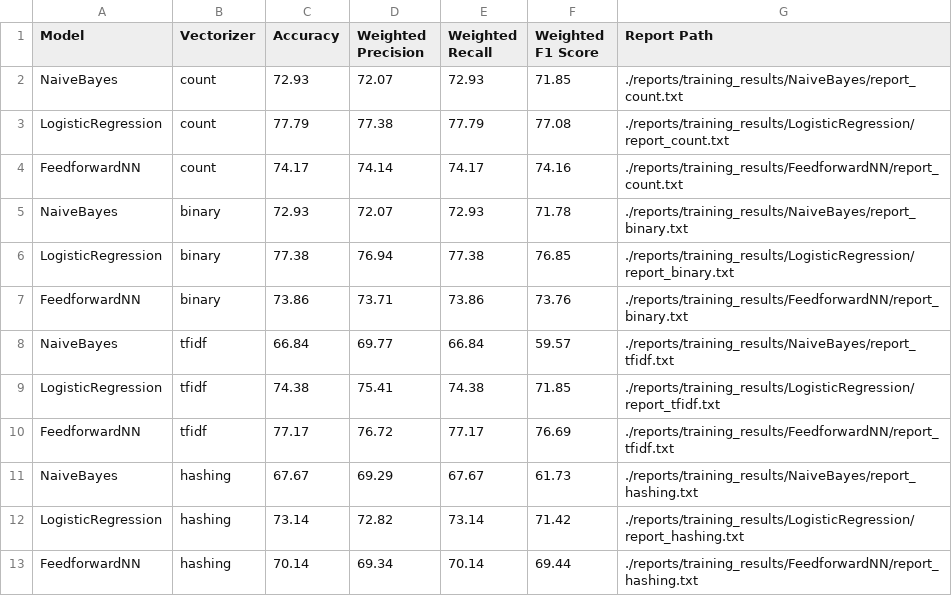
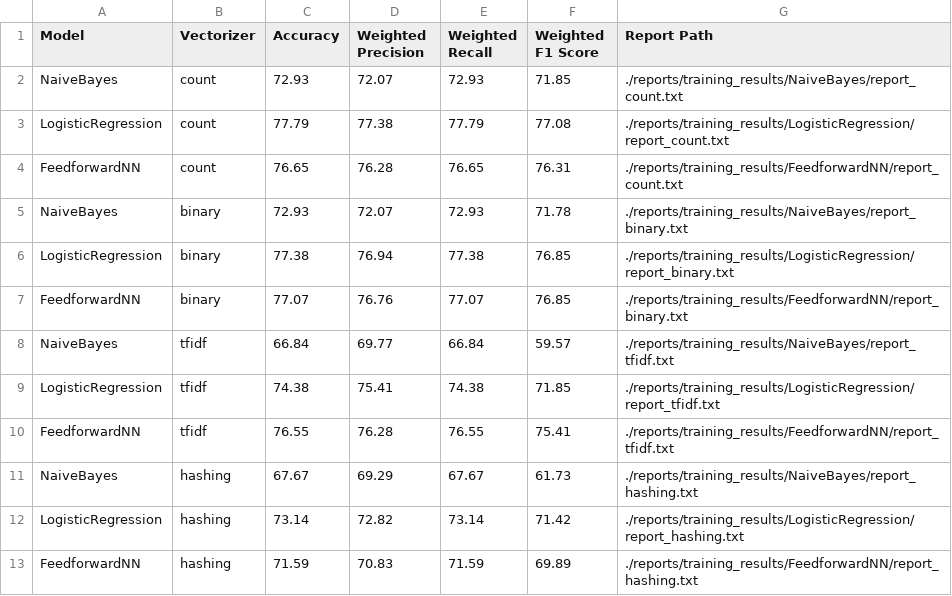
Before and after one commit to aimanalhazmi/financial-news-sentiment-nlp, a CSV file: reports/training_results/summary_results.csv, drawn as a sheet.

Commit message:
improve models

```diff
--- a/reports/training_results/summary_results.csv
+++ b/reports/training_results/summary_results.csv
@@ -3,11 +3,11 @@ NaiveBayes;count;72.93;72.07;72.93;71.85;./reports/training_results/NaiveBayes/r
 LogisticRegression;count;77.79;77.38;77.79;77.08;./reports/training_results/LogisticRegression/report_count.txt
-FeedforwardNN;count;74.17;74.14;74.17;74.16;./reports/training_results/FeedforwardNN/report_count.txt
+FeedforwardNN;count;76.65;76.28;76.65;76.31;./reports/training_results/FeedforwardNN/report_count.txt
 NaiveBayes;binary;72.93;72.07;72.93;71.78;./reports/training_results/NaiveBayes/report_binary.txt
 LogisticRegression;binary;77.38;76.94;77.38;76.85;./reports/training_results/LogisticRegression/report_binary.txt
-FeedforwardNN;binary;73.86;73.71;73.86;73.76;./reports/training_results/FeedforwardNN/report_binary.txt
+FeedforwardNN;binary;77.07;76.76;77.07;76.85;./reports/training_results/FeedforwardNN/report_binary.txt
 NaiveBayes;tfidf;66.84;69.77;66.84;59.57;./reports/training_results/NaiveBayes/report_tfidf.txt
 LogisticRegression;tfidf;74.38;75.41;74.38;71.85;./reports/training_results/LogisticRegression/report_tfidf.txt
-FeedforwardNN;tfidf;77.17;76.72;77.17;76.69;./reports/training_results/FeedforwardNN/report_tfidf.txt
+FeedforwardNN;tfidf;76.55;76.28;76.55;75.41;./reports/training_results/FeedforwardNN/report_tfidf.txt
 NaiveBayes;hashing;67.67;69.29;67.67;61.73;./reports/training_results/NaiveBayes/report_hashing.txt
 LogisticRegression;hashing;73.14;72.82;73.14;71.42;./reports/training_results/LogisticRegression/report_hashing.txt
-FeedforwardNN;hashing;70.14;69.34;70.14;69.44;./reports/training_results/FeedforwardNN/report_hashing.txt
+FeedforwardNN;hashing;71.59;70.83;71.59;69.89;./reports/training_results/FeedforwardNN/report_hashing.txt
```
Also changed, not shown: 15 other files.
